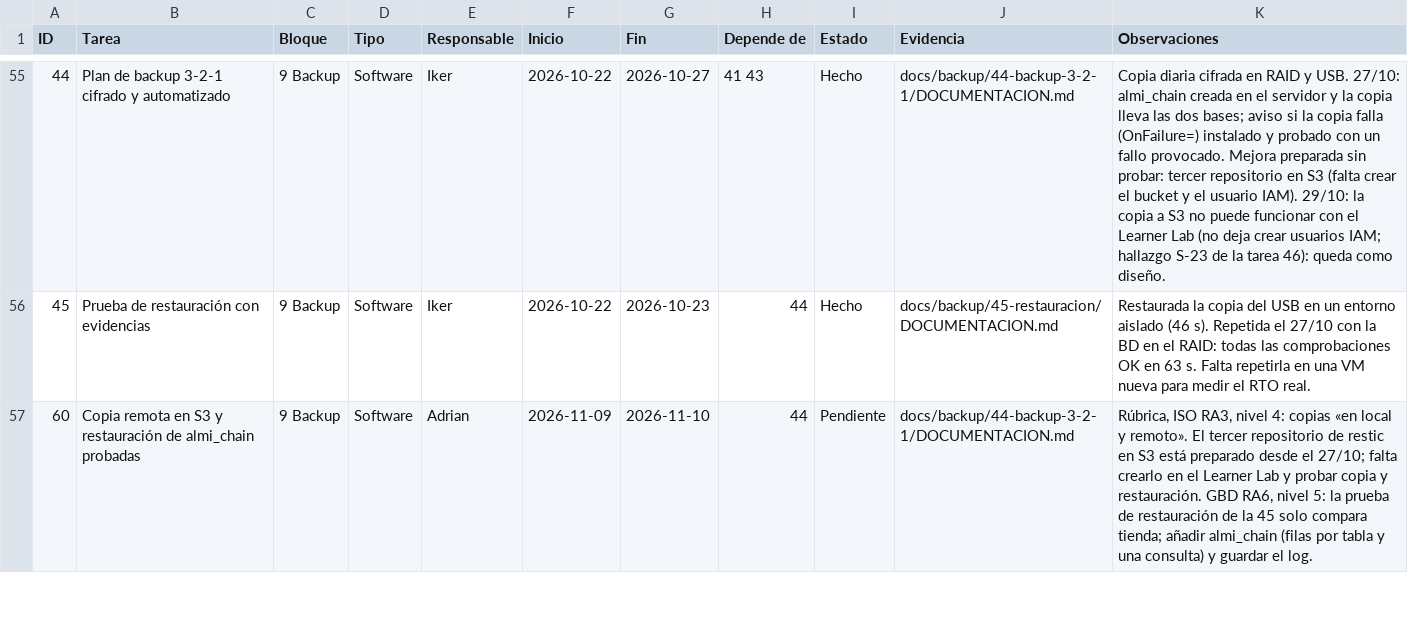
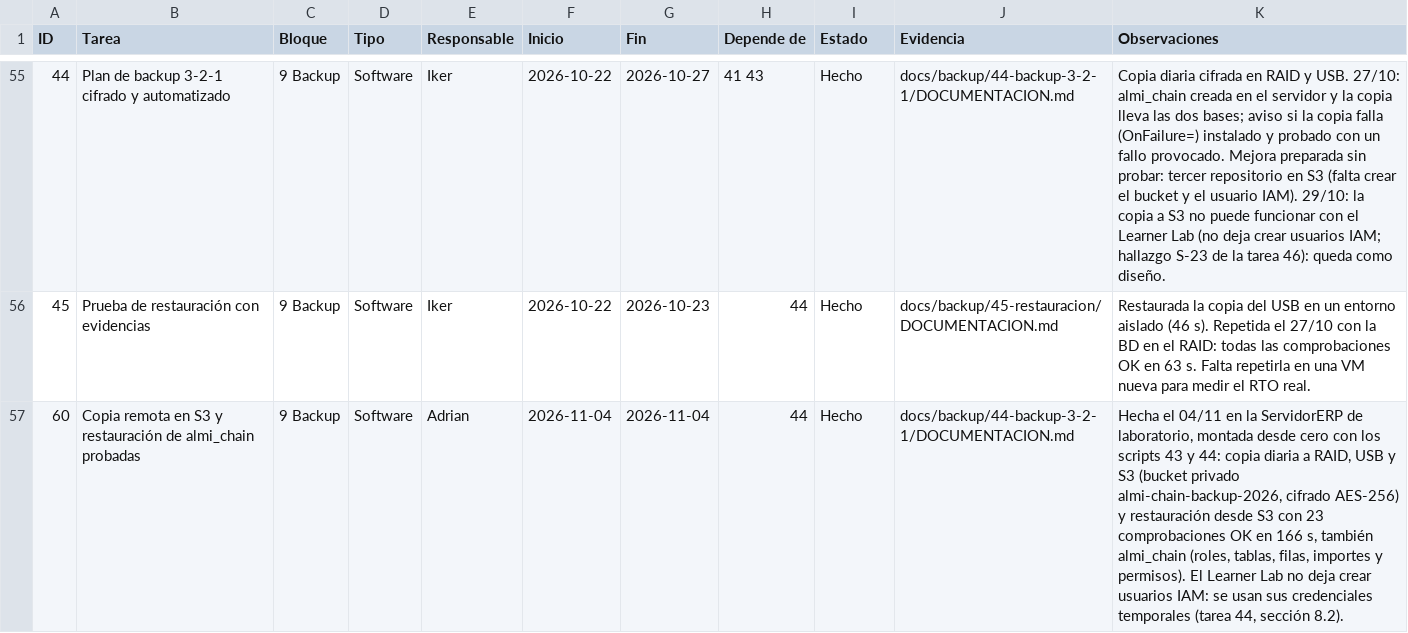
Before and after one commit to zHGx-alt/Reto-Asir, a CSV file: docs/gestion/backlog-kanban.csv, drawn as a sheet; only a part is shown, gaps mark what is left out; the diff covers the shown part only.

```diff
--- a/docs/gestion/backlog-kanban.csv
+++ b/docs/gestion/backlog-kanban.csv
@@ -56,2 +56,2 @@ ID,Tarea,Bloque,Tipo,Responsable,Inicio,Fin,Depende de,Estado,Evidencia,Observac
 45,Prueba de restauración con evidencias,9 Backup,Software,Iker,2026-10-22,2026-10-23,44,Hecho,docs/backup/45-restauracion/DOCUMENTACION.md,Restaurada la copia del USB en un entorno aislado (46 s). Repetida el 27/10 con la BD en el RAID: todas las comprobaciones OK en 63 s. Falta repetirla en una VM nueva para medir el RTO real.
-60,Copia remota en S3 y restauración de almi_chain probadas,9 Backup,Software,Adrian,2026-11-09,2026-11-10,44,Pendiente,docs/backup/44-backup-3-2-1/DOCUMENTACION.md,"Rúbrica, ISO RA3, nivel 4: copias «en local y remoto». El tercer repositorio de restic en S3 está preparado desde el 27/10; falta crearlo en el Learner Lab y probar copia y restauración. GBD RA6, nivel 5: la prueba de restauración de la 45 solo compara tienda; añadir almi_chain (filas por tabla y una consulta) y guardar el log."
+60,Copia remota en S3 y restauración de almi_chain probadas,9 Backup,Software,Adrian,2026-11-04,2026-11-04,44,Hecho,docs/backup/44-backup-3-2-1/DOCUMENTACION.md,"Hecha el 04/11 en la ServidorERP de laboratorio, montada desde cero con los scripts 43 y 44: copia diaria a RAID, USB y S3 (bucket privado almi-chain-backup-2026, cifrado AES-256) y restauración desde S3 con 23 comprobaciones OK en 166 s, también almi_chain (roles, tablas, filas, importes y permisos). El Learner Lab no deja crear usuarios IAM: se usan sus credenciales temporales (tarea 44, sección 8.2)."
```
Also changed, not shown: 2 edited cells elsewhere in this file, 25 other files.
